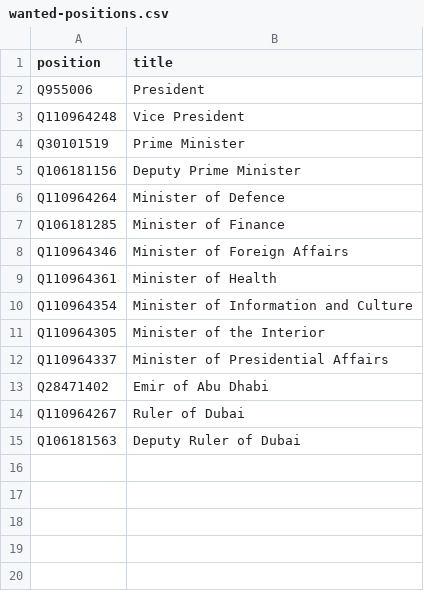
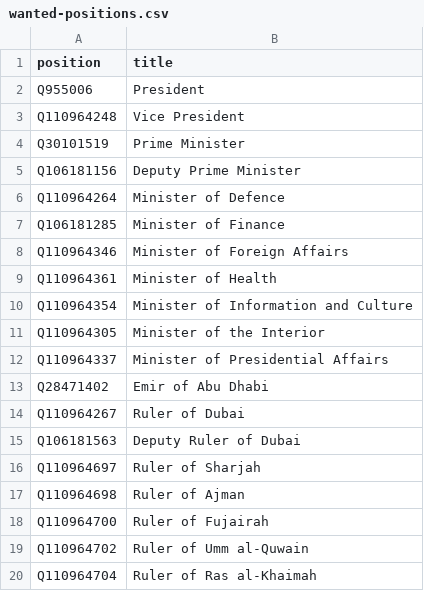
Before and after one commit to every-politician-scrapers/uae-ministers, a CSV file: wikidata/wanted-positions.csv, drawn as a sheet; the diff names each change by its address in the sheet, - before the commit and + after, or states it on an @@ line.

Commit message:
Add Rulers of each Emirate

```diff
--- a/wikidata/wanted-positions.csv
+++ b/wikidata/wanted-positions.csv
+row 16: Q110964697 | Ruler of Sharjah
+row 17: Q110964698 | Ruler of Ajman
+row 18: Q110964700 | Ruler of Fujairah
+row 19: Q110964702 | Ruler of Umm al-Quwain
+row 20: Q110964704 | Ruler of Ras al-Khaimah
```
